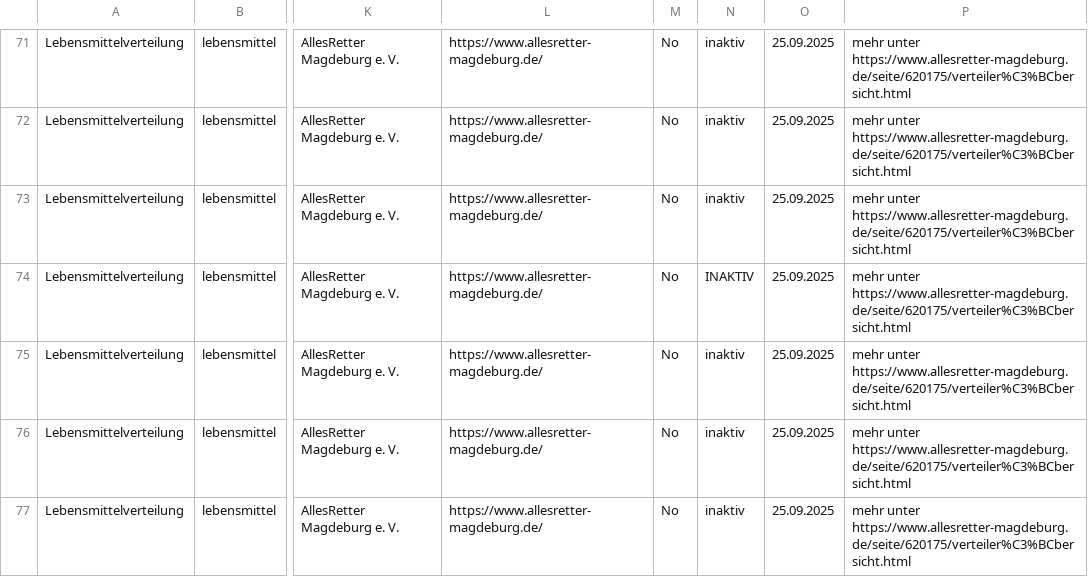
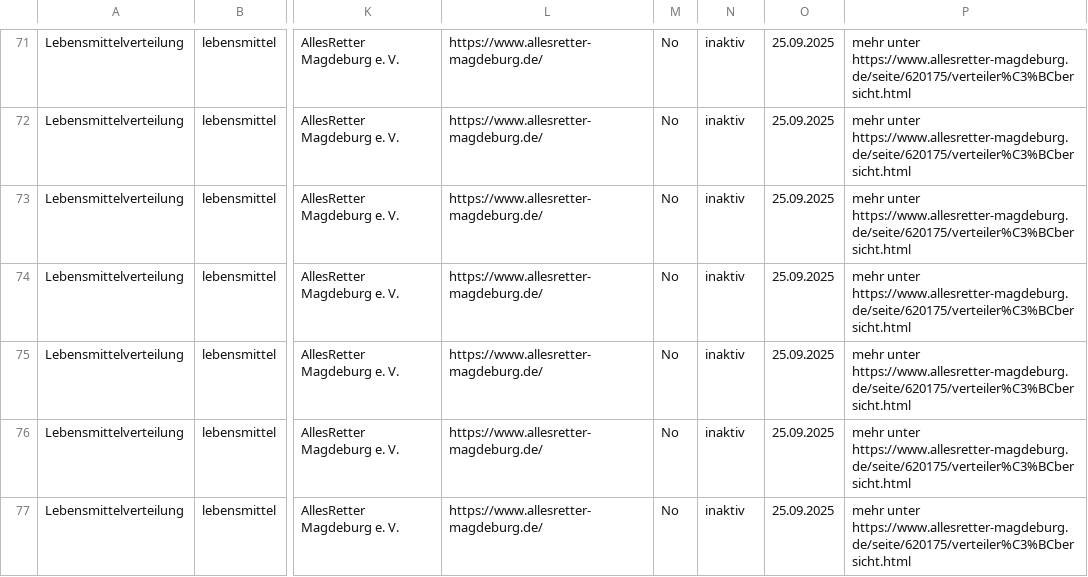
Before and after one commit to akleinau/SoliEventsMD, a CSV file: dataset/SoliAngeboteMD-2026-07-06.csv, drawn as a sheet; only a part is shown, gaps mark what is left out; the diff names each change by its address in the sheet, - before the commit and + after, or states it on an @@ line.

Commit message:
Update SoliAngeboteMD-2026-07-06.csv

```diff
--- a/dataset/SoliAngeboteMD-2026-07-06.csv
+++ b/dataset/SoliAngeboteMD-2026-07-06.csv
-N74: INAKTIV
+N74: inaktiv
```
